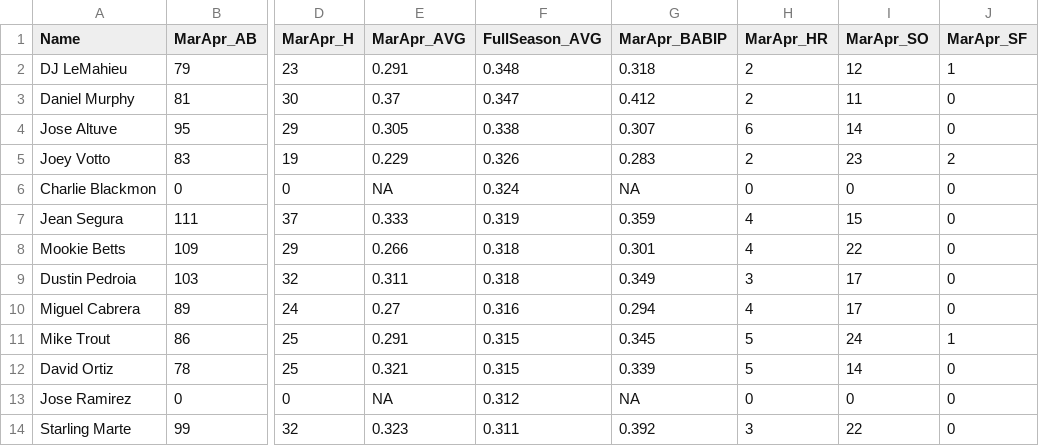
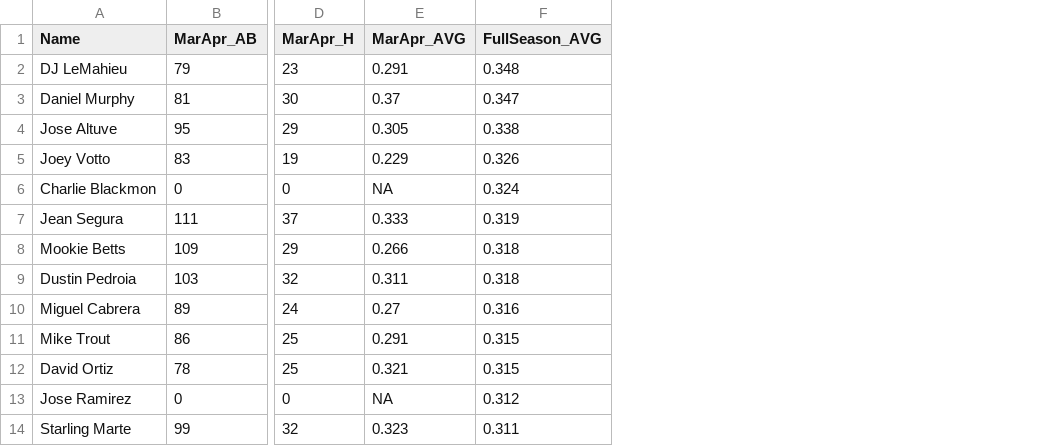
Before and after one commit to liberaliscomputing/phillies-baseball-questionnaire, a CSV file: data/batting.csv, drawn as a sheet; only a part is shown, gaps mark what is left out; the diff names each change by its address in the sheet, - before the commit and + after, or states it on an @@ line.

```diff
--- a/data/batting.csv
+++ b/data/batting.csv
-column G (MarApr_BABIP), rows 2-14: 0.318 | 0.412 | 0.307 | 0.283 | NA | 0.359 | 0.301 | 0.349 | 0.294 | 0.345 | 0.339 | NA | 0.392
-column H (MarApr_HR), rows 2-14: 2 | 2 | 6 | 2 | 0 | 4 | 4 | 3 | 4 | 5 | 5 | 0 | 3
-column I (MarApr_SO), rows 2-14: 12 | 11 | 14 | 23 | 0 | 15 | 22 | 17 | 17 | 24 | 14 | 0 | 22
-column J (MarApr_SF), rows 2-14: 1 | 0 | 0 | 2 | 0 | 0 | 0 | 0 | 0 | 1 | 0 | 0 | 0
```
Also changed, not shown: 2 other files.
